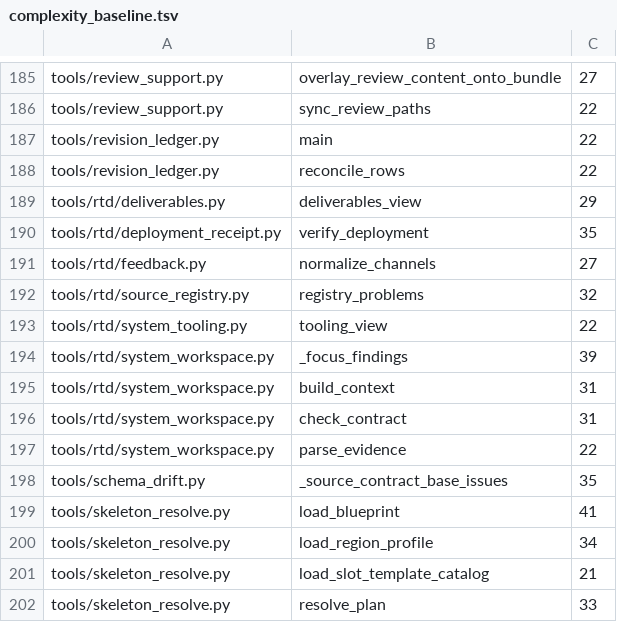
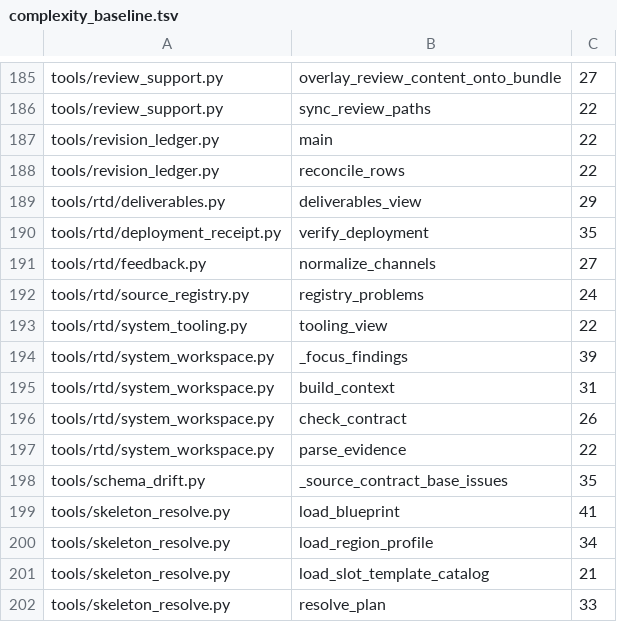
Before and after one commit to Bingboom/auto-manual, a TSV file: data/complexity_baseline.tsv, drawn as a sheet; only a part is shown, gaps mark what is left out.

```diff
--- a/data/complexity_baseline.tsv
+++ b/data/complexity_baseline.tsv
@@ -191,3 +191,3 @@ tools/rtd/deployment_receipt.py	verify_deployment	35
 tools/rtd/feedback.py	normalize_channels	27
-tools/rtd/source_registry.py	registry_problems	32
+tools/rtd/source_registry.py	registry_problems	24
 tools/rtd/system_tooling.py	tooling_view	22
@@ -195,3 +195,3 @@ tools/rtd/system_workspace.py	_focus_findings	39
 tools/rtd/system_workspace.py	build_context	31
-tools/rtd/system_workspace.py	check_contract	31
+tools/rtd/system_workspace.py	check_contract	26
 tools/rtd/system_workspace.py	parse_evidence	22
```
Also changed, not shown: 14 other files.
